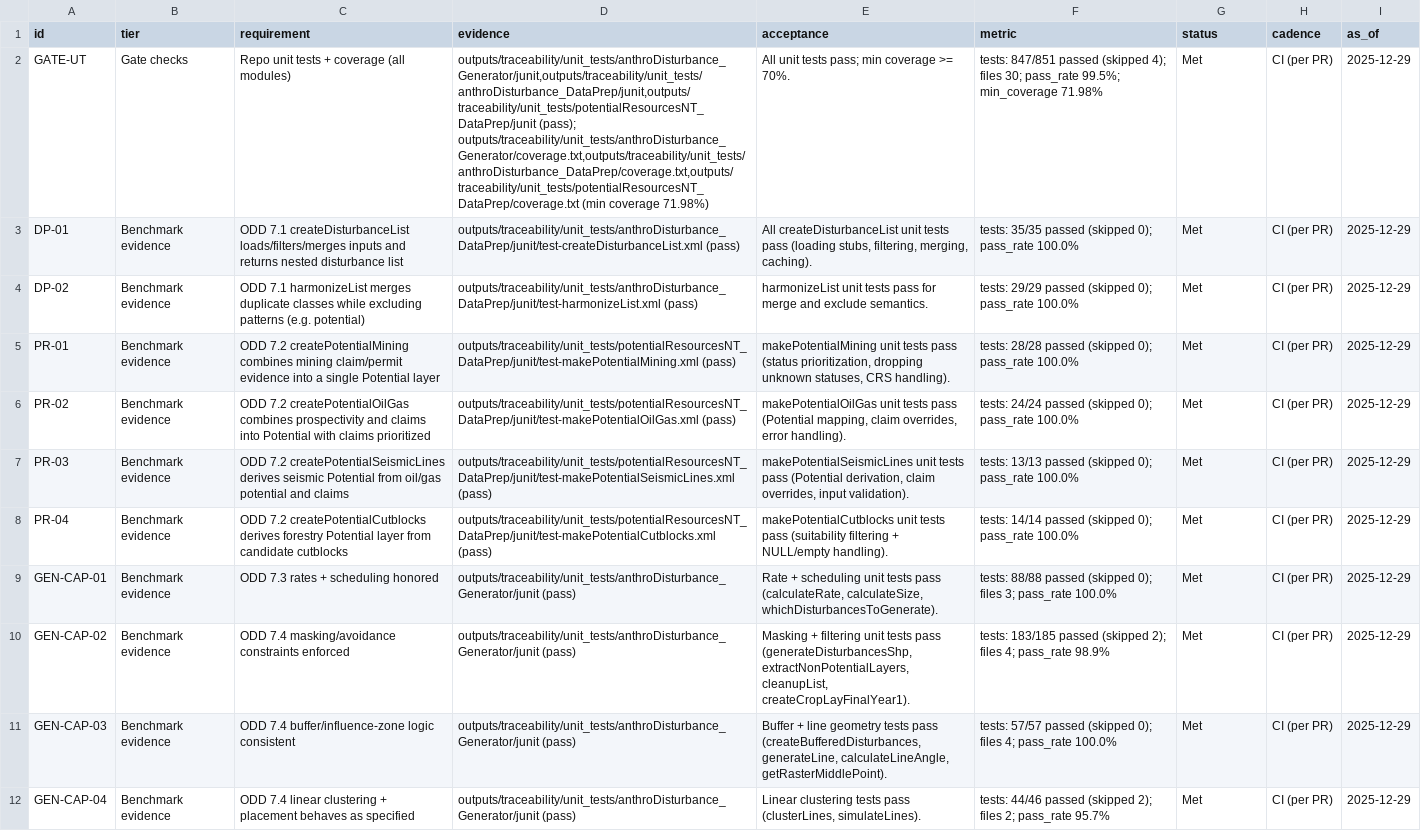
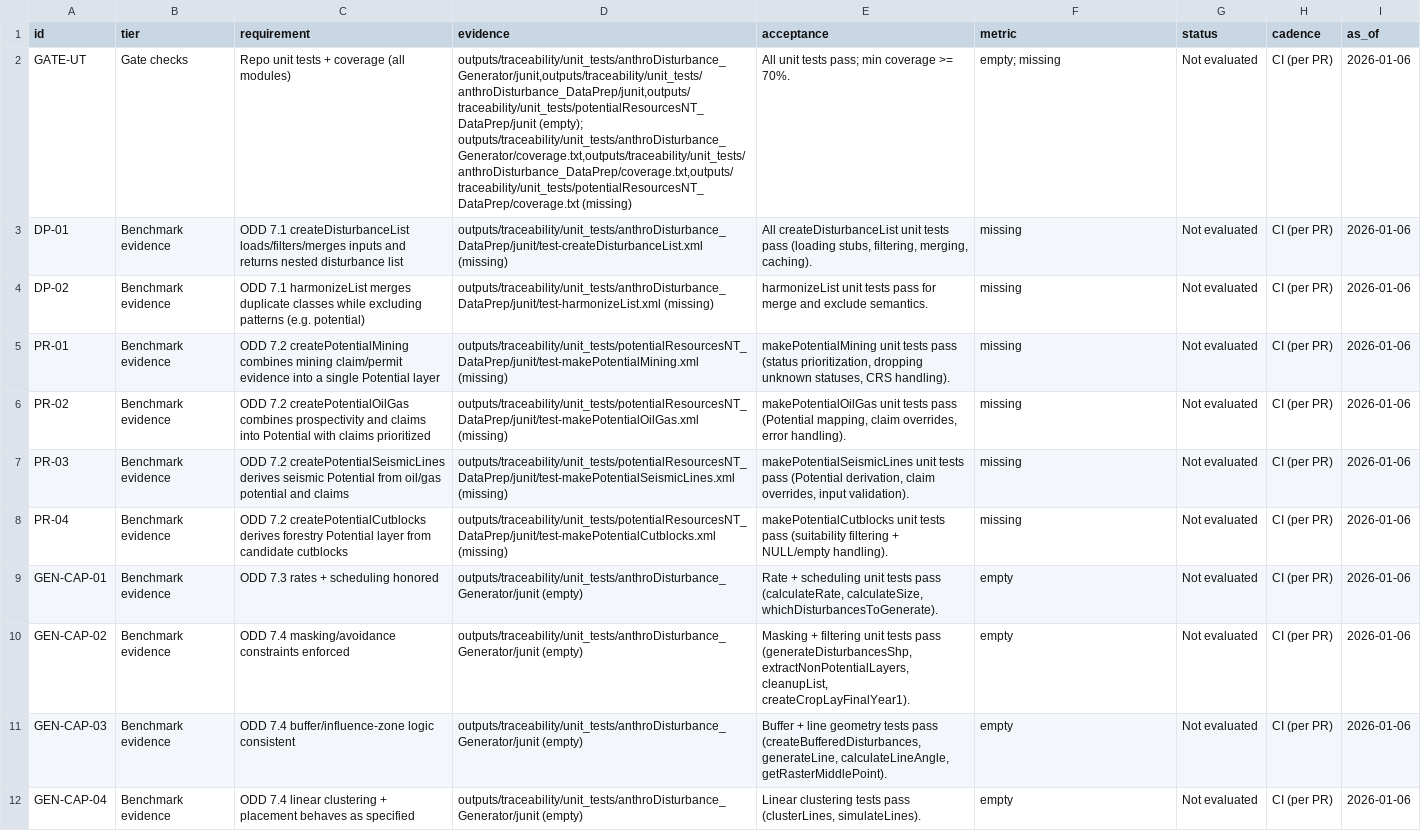
Before and after one commit to RonCatK/RonCatK-anthroDisturbance_Thesis, a CSV file: docs/traceability/traceability_matrix.csv, drawn as a sheet; only a part is shown; the diff covers the shown part only; the diff names each change by its address in the sheet, - before the commit and + after, or states it on an @@ line.

```diff
--- a/docs/traceability/traceability_matrix.csv
+++ b/docs/traceability/traceability_matrix.csv
-D2 (evidence): outputs/traceability/unit_tests/anthroDisturbance_Generator/junit,outputs/traceability/unit_tests/anthroDisturbance_DataPrep/junit,outputs/traceability/unit_tests/potentialResourcesNT_DataPrep/junit (pass); outputs/traceability/unit_tests/anthroDisturbance_Generator/coverage.txt,outputs/traceability/unit_tests/anthroDisturbance_DataPrep/coverage.txt,outputs/traceability/unit_tests/potentialResourcesNT_DataPrep/coverage.txt (min coverage 71.98%)
+D2 (evidence): outputs/traceability/unit_tests/anthroDisturbance_Generator/junit,outputs/traceability/unit_tests/anthroDisturbance_DataPrep/junit,outputs/traceability/unit_tests/potentialResourcesNT_DataPrep/junit (empty); outputs/traceability/unit_tests/anthroDisturbance_Generator/coverage.txt,outputs/traceability/unit_tests/anthroDisturbance_DataPrep/coverage.txt,outputs/traceability/unit_tests/potentialResourcesNT_DataPrep/coverage.txt (missing)
-F2 (metric): tests: 847/851 passed (skipped 4); files 30; pass_rate 99.5%; min_coverage 71.98%
+F2 (metric): empty; missing
-G2:G12 (status): Met
+G2:G12 (status): Not evaluated
-I2:I12 (as_of): 2025-12-29
+I2:I12 (as_of): 2026-01-06
-D3 (evidence): outputs/traceability/unit_tests/anthroDisturbance_DataPrep/junit/test-createDisturbanceList.xml (pass)
+D3 (evidence): outputs/traceability/unit_tests/anthroDisturbance_DataPrep/junit/test-createDisturbanceList.xml (missing)
-F3 (metric): tests: 35/35 passed (skipped 0); pass_rate 100.0%
+F3 (metric): missing
-D4 (evidence): outputs/traceability/unit_tests/anthroDisturbance_DataPrep/junit/test-harmonizeList.xml (pass)
+D4 (evidence): outputs/traceability/unit_tests/anthroDisturbance_DataPrep/junit/test-harmonizeList.xml (missing)
-F4 (metric): tests: 29/29 passed (skipped 0); pass_rate 100.0%
+F4 (metric): missing
-D5 (evidence): outputs/traceability/unit_tests/potentialResourcesNT_DataPrep/junit/test-makePotentialMining.xml (pass)
+D5 (evidence): outputs/traceability/unit_tests/potentialResourcesNT_DataPrep/junit/test-makePotentialMining.xml (missing)
-F5 (metric): tests: 28/28 passed (skipped 0); pass_rate 100.0%
+F5 (metric): missing
-D6 (evidence): outputs/traceability/unit_tests/potentialResourcesNT_DataPrep/junit/test-makePotentialOilGas.xml (pass)
+D6 (evidence): outputs/traceability/unit_tests/potentialResourcesNT_DataPrep/junit/test-makePotentialOilGas.xml (missing)
-F6 (metric): tests: 24/24 passed (skipped 0); pass_rate 100.0%
+F6 (metric): missing
-D7 (evidence): outputs/traceability/unit_tests/potentialResourcesNT_DataPrep/junit/test-makePotentialSeismicLines.xml (pass)
+D7 (evidence): outputs/traceability/unit_tests/potentialResourcesNT_DataPrep/junit/test-makePotentialSeismicLines.xml (missing)
-F7 (metric): tests: 13/13 passed (skipped 0); pass_rate 100.0%
+F7 (metric): missing
-D8 (evidence): outputs/traceability/unit_tests/potentialResourcesNT_DataPrep/junit/test-makePotentialCutblocks.xml (pass)
+D8 (evidence): outputs/traceability/unit_tests/potentialResourcesNT_DataPrep/junit/test-makePotentialCutblocks.xml (missing)
-F8 (metric): tests: 14/14 passed (skipped 0); pass_rate 100.0%
+F8 (metric): missing
-D9:D12 (evidence): outputs/traceability/unit_tests/anthroDisturbance_Generator/junit (pass)
+D9:D12 (evidence): outputs/traceability/unit_tests/anthroDisturbance_Generator/junit (empty)
-F9 (metric): tests: 88/88 passed (skipped 0); files 3; pass_rate 100.0%
+F9 (metric): empty
-F10 (metric): tests: 183/185 passed (skipped 2); files 4; pass_rate 98.9%
+F10 (metric): empty
-F11 (metric): tests: 57/57 passed (skipped 0); files 4; pass_rate 100.0%
+F11 (metric): empty
-F12 (metric): tests: 44/46 passed (skipped 2); files 2; pass_rate 95.7%
+F12 (metric): empty
```
Also changed, not shown: 14 edited cells elsewhere in this file, 1 other file.
